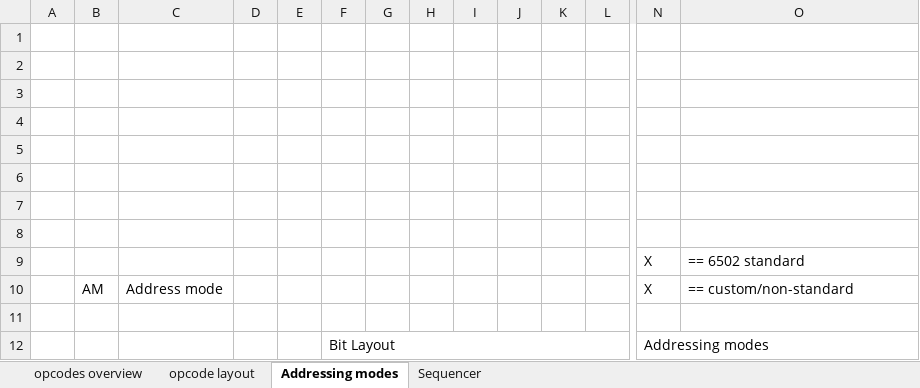
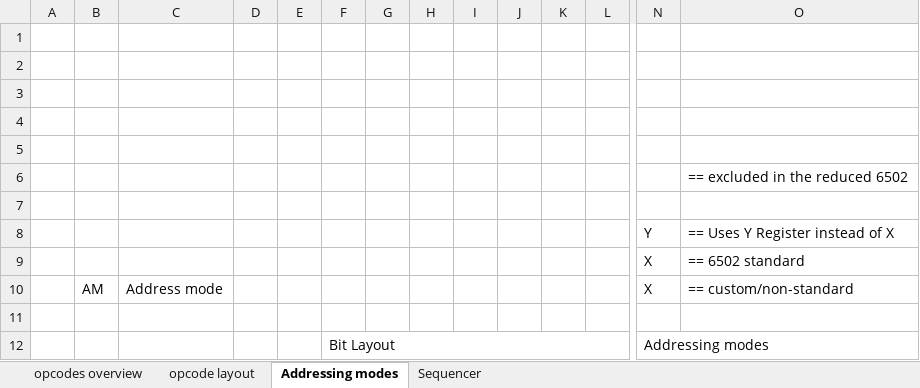
Before and after one commit to NLS-04/Clackertron, an Excel workbook: docs/ASM+uCode.xlsx, sheet Addressing modes, drawn as a sheet; only a part is shown, gaps mark what is left out; values as stored, in another font and other column widths than the file's, no cell formats; conditional formats and table styles not drawn; removed rows and columns are numbered as before the commit, all else as after; rows hold the shown columns only; the diff names each change by its address in the sheet, - before the commit and + after, or states it on an @@ line.

```diff
--- a/docs/ASM+uCode.xlsx (sheet Addressing modes)
+++ b/docs/ASM+uCode.xlsx (sheet Addressing modes)
+row 6:  |  |  |  |  |  |  |  |  |  |  |  |  | == excluded in the reduced 6502
-row 8: (empty)
+row 8:  |  |  |  |  |  |  |  |  |  |  |  | Y | == Uses Y Register instead of X
-row 8: (empty)
```
Also changed, not shown: sheet Sequencer, sheet opcodes overview, cell formats, docs/relay_count.xlsx, 21 other files.
